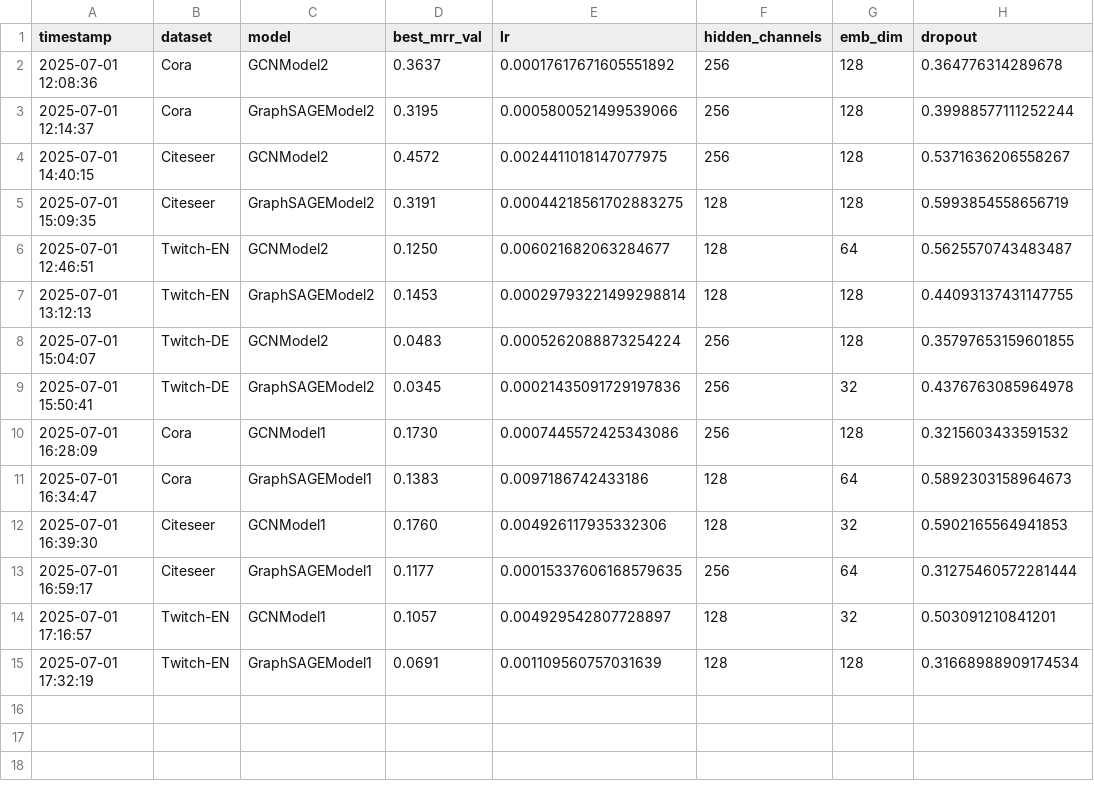
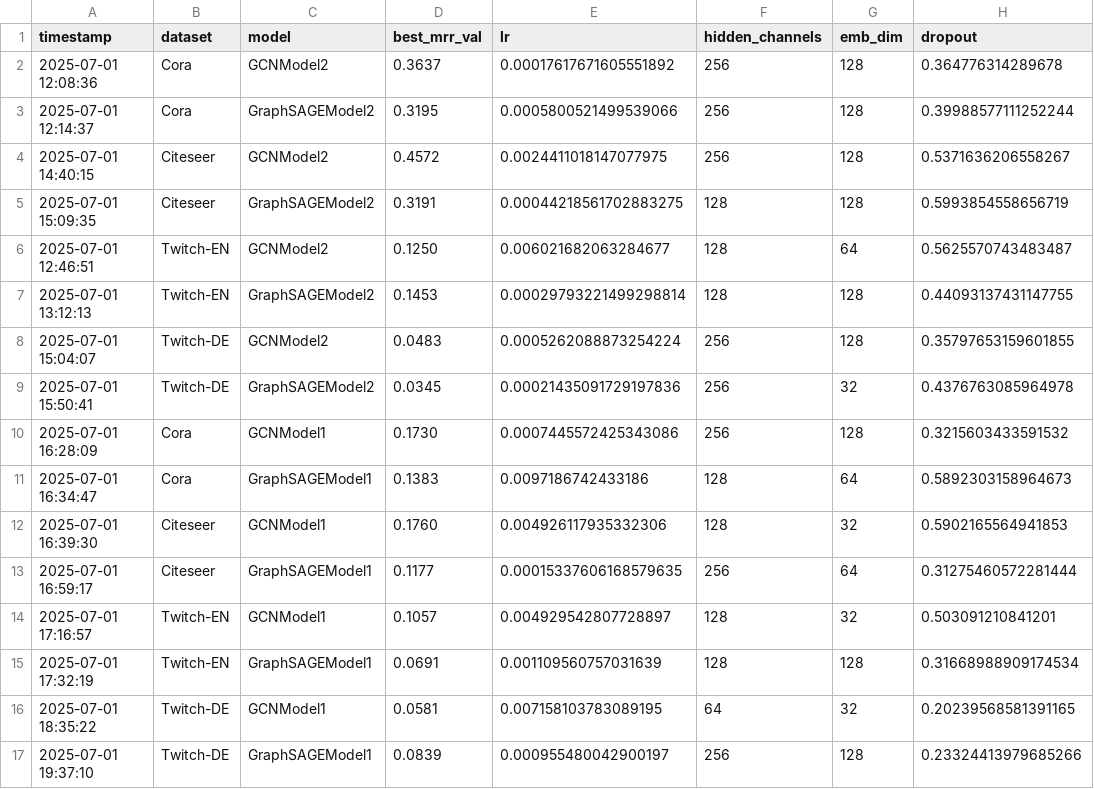
Before and after one commit to Adriano-7/network-science, a CSV file: project/link_prediction/results/tune/gnns.csv, drawn as a sheet.

```diff
--- a/project/link_prediction/results/tune/gnns.csv
+++ b/project/link_prediction/results/tune/gnns.csv
@@ -15 +15,3 @@ timestamp,dataset,model,best_mrr_val,lr,hidden_channels,emb_dim,dropout
 2025-07-01 17:32:19,Twitch-EN,GraphSAGEModel1,0.0691,0.001109560757031639,128,128,0.31668988909174534
+2025-07-01 18:35:22,Twitch-DE,GCNModel1,0.0581,0.007158103783089195,64,32,0.20239568581391165
+2025-07-01 19:37:10,Twitch-DE,GraphSAGEModel1,0.0839,0.000955480042900197,256,128,0.23324413979685266
```
Also changed, not shown: project/link_prediction/results/datasets/Twitch-DE_metrics.csv, 5 other files.
